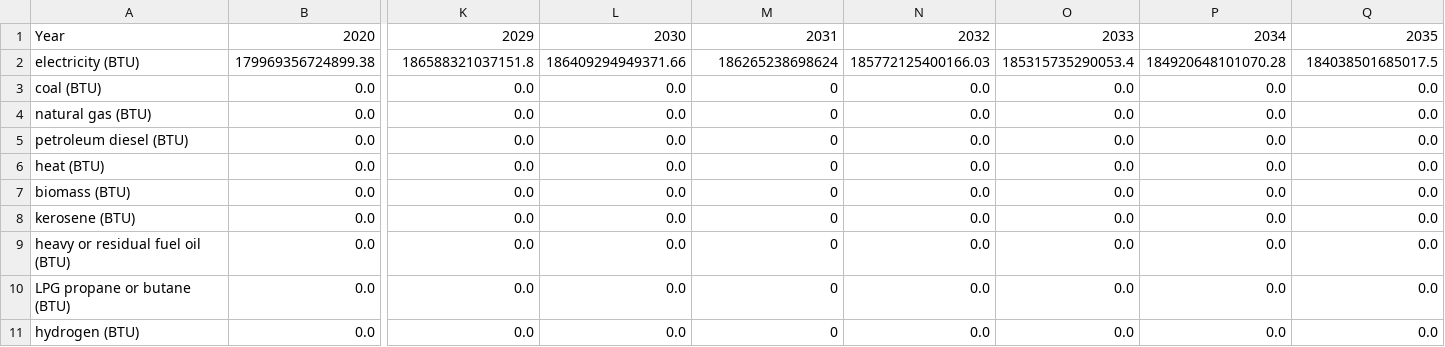
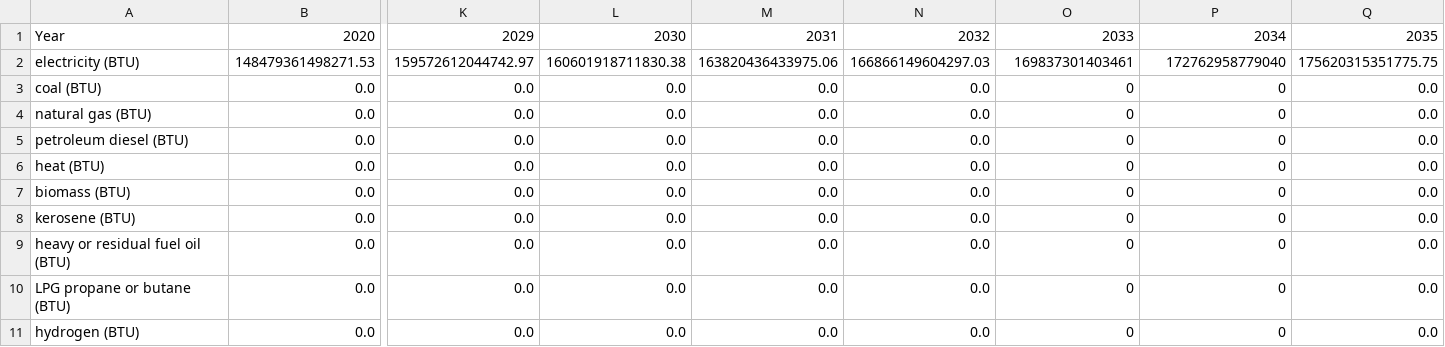
Before and after one commit to climatepolicylab/eps-brazil-cpl, a CSV file: InputData/bldgs/BCEU/BCEU-commercial-lighting.csv, drawn as a sheet; only a part is shown, gaps mark what is left out; removed rows and columns are numbered as before the commit, all else as after; rows hold the shown columns only; the diff names each change by its address in the sheet, - before the commit and + after, or states it on an @@ line.

```diff
--- a/InputData/bldgs/BCEU/BCEU-commercial-lighting.csv
+++ b/InputData/bldgs/BCEU/BCEU-commercial-lighting.csv
-row 2: electricity (BTU) | 179969356724899.38 | 186588321037151.8 | 186409294949371.66 | 186265238698624 | 185772125400166.03 | 185315735290053.4 | 184920648101070.28 | 184038501685017.5
+row 2: electricity (BTU) | 148479361498271.53 | 159572612044742.97 | 160601918711830.38 | 163820436433975.06 | 166866149604297.03 | 169837301403461 | 172762958779040 | 175620315351775.75
-M3:M11: 0
+M3:M11: 0.0
-O3:O11: 0.0
+O3:O11: 0
-P3:P11: 0.0
+P3:P11: 0
```
Also changed, not shown: InputData/bldgs/BCEU/BCEU-commercial-appl.csv, InputData/bldgs/BCEU/BCEU-commercial-cooling.csv, 6 other files.
